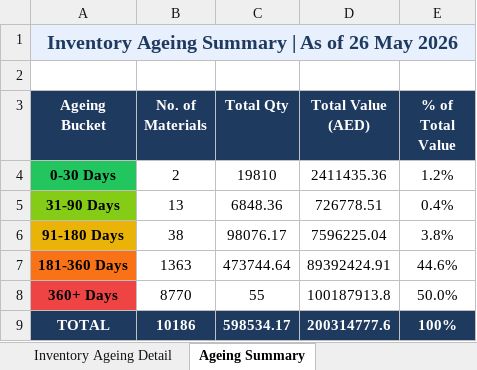
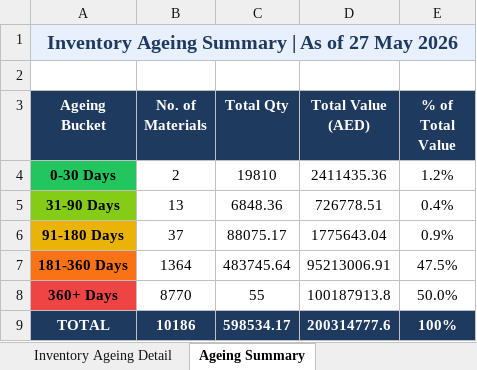
Before and after one commit to uplabdh13-lgtm/sap-dashboards, an Excel workbook: inventory_ageing_report.xlsx, sheet Ageing Summary, drawn as a sheet; values as stored, in another font and other column widths than the file's, no borders; charts and pictures not drawn; the diff names each change by its address in the sheet, - before the commit and + after, or states it on an @@ line.

```diff
--- a/inventory_ageing_report.xlsx (sheet Ageing Summary)
+++ b/inventory_ageing_report.xlsx (sheet Ageing Summary)
-A1 (Ageing Bucket): Inventory Ageing Summary | As of 26 May 2026
+A1 (Ageing Bucket): Inventory Ageing Summary | As of 27 May 2026
-B6 (No. of Materials): 38
+B6 (No. of Materials): 37
-C6 (Total Qty): 98076.17
+C6 (Total Qty): 88075.17
-D6 (Total Value (AED)): 7596225.04
+D6 (Total Value (AED)): 1775643.04
-E6 (% of Total Value): 3.8%
+E6 (% of Total Value): 0.9%
-B7 (No. of Materials): 1363
+B7 (No. of Materials): 1364
-C7 (Total Qty): 473744.64
+C7 (Total Qty): 483745.64
-D7 (Total Value (AED)): 89392424.91
+D7 (Total Value (AED)): 95213006.91
-E7 (% of Total Value): 44.6%
+E7 (% of Total Value): 47.5%
```
Also changed, not shown: sheet Inventory Ageing Detail, 1 other file.
